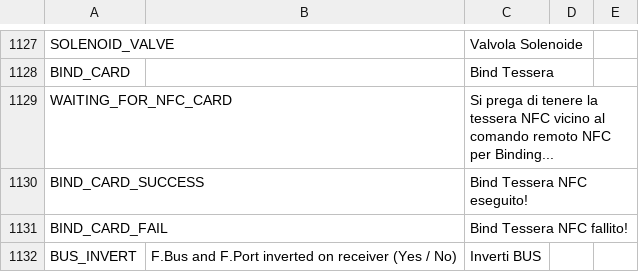
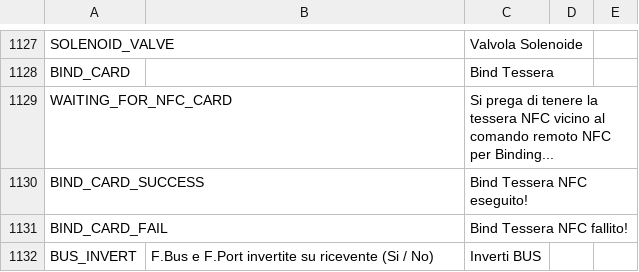
Before and after one commit to KevinFairgrieve/ETHOS-Feedback-Community, a CSV file: translations/ethos/it.csv, drawn as a sheet; only a part is shown, gaps mark what is left out.

Commit message:
Update it.csv line 1132

```diff
--- a/translations/ethos/it.csv
+++ b/translations/ethos/it.csv
@@ -1131,2 +1131,2 @@ BIND_CARD_SUCCESS,,"Bind Tessera NFC eseguito!"
 BIND_CARD_FAIL,,"Bind Tessera NFC fallito!"
-BUS_INVERT,F.Bus and F.Port inverted on receiver (Yes / No),"Inverti BUS"
+BUS_INVERT,F.Bus e F.Port invertite su ricevente (Si / No),"Inverti BUS"
```
